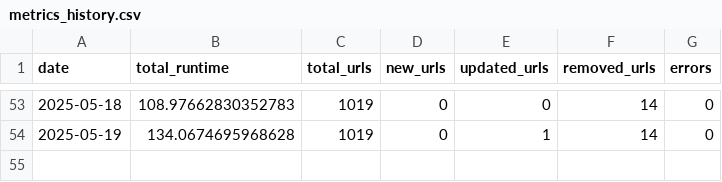
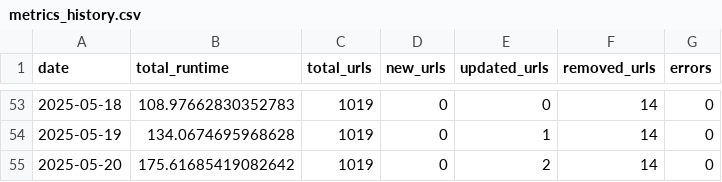
Before and after one commit to sonyaarom/huber-web-app, a CSV file: metrics_history.csv, drawn as a sheet; only a part is shown, gaps mark what is left out.

```diff
--- a/metrics_history.csv
+++ b/metrics_history.csv
@@ -54 +54,2 @@ date,total_runtime,total_urls,new_urls,updated_urls,removed_urls,errors
 2025-05-19,134.0674695968628,1019,0,1,14,0
+2025-05-20,175.61685419082642,1019,0,2,14,0
```
Also changed, not shown: 3 other files.
